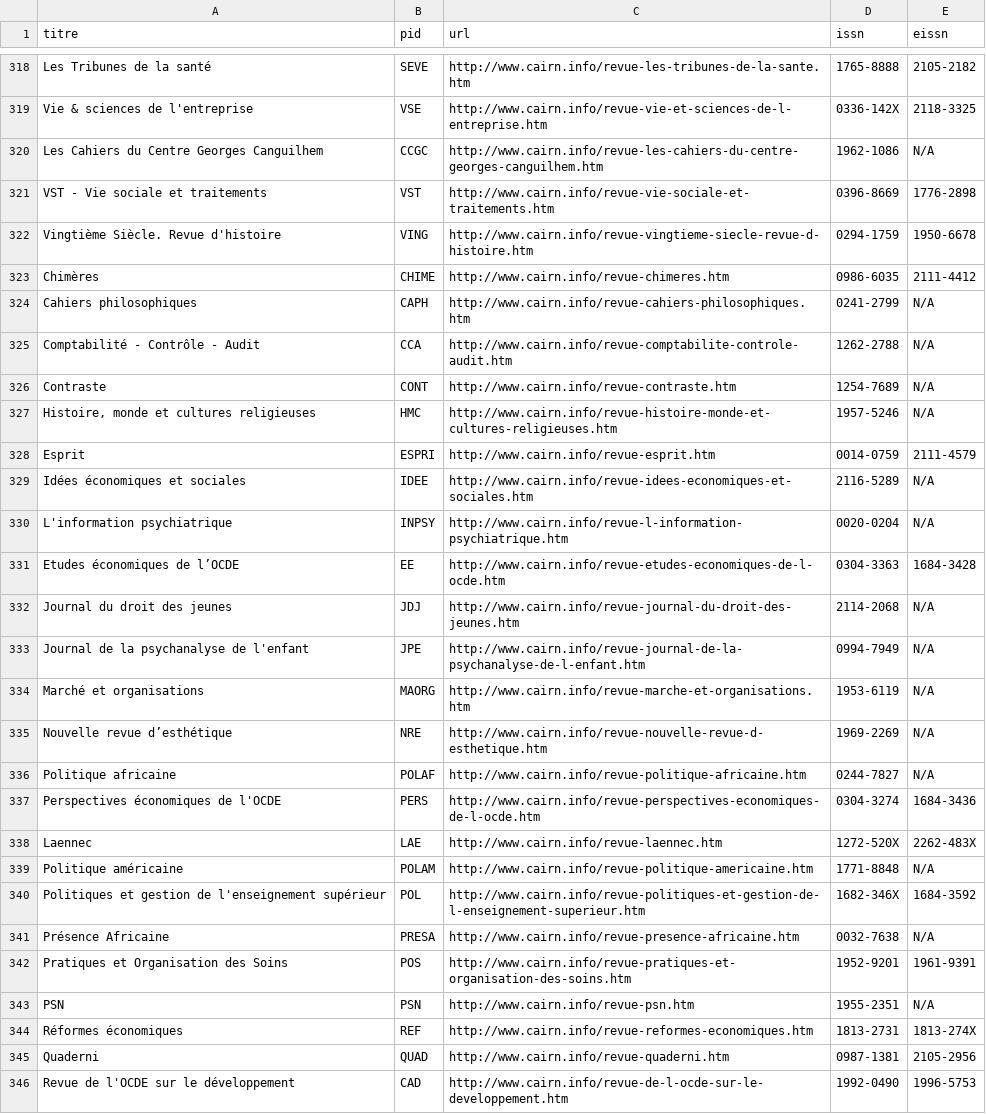
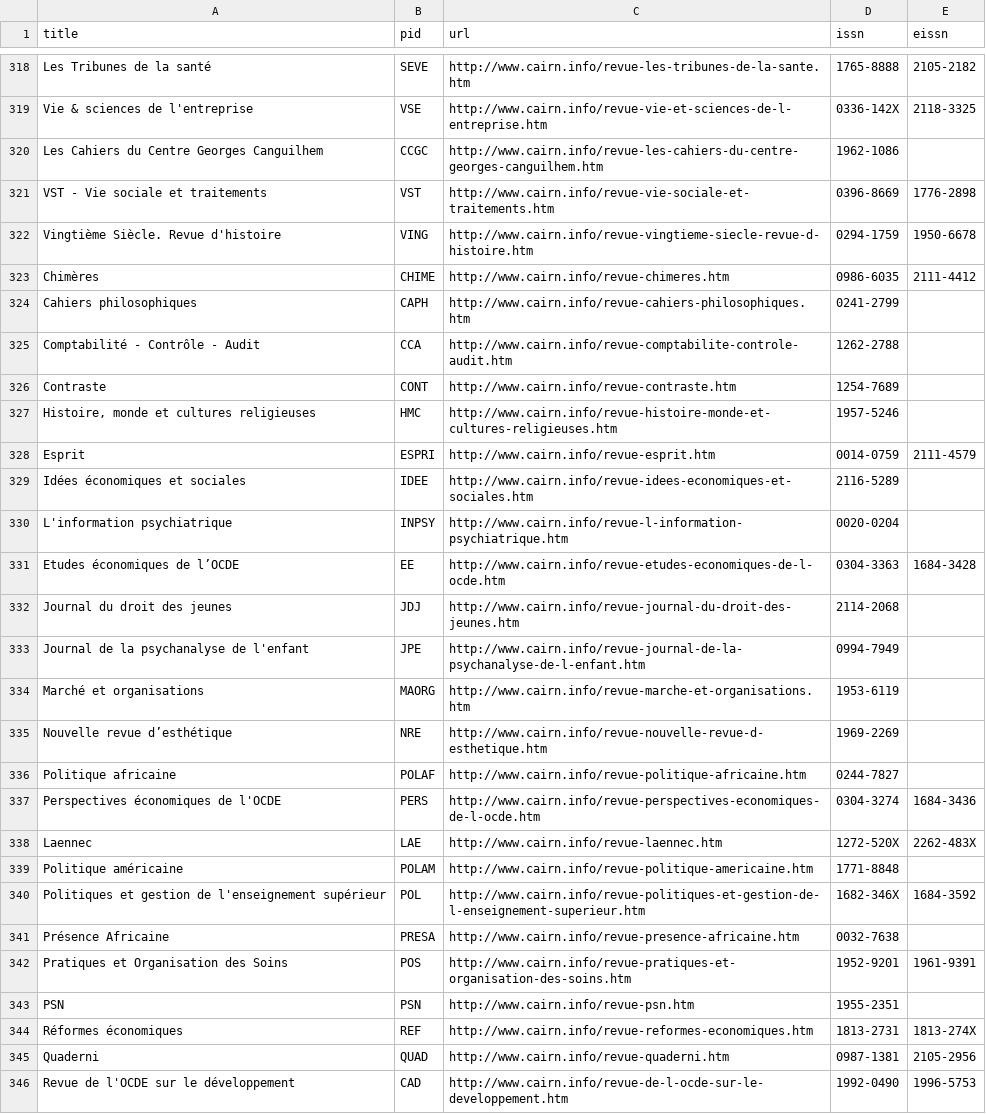
Before and after one commit to symac/ezpaarse-pkb, a CSV file: cairn.journals.20130219.pkb.csv, drawn as a sheet; only a part is shown, gaps mark what is left out; the diff covers the shown part only.

```diff
--- a/cairn.journals.20130219.pkb.csv
+++ b/cairn.journals.20130219.pkb.csv
@@ -1 +1 @@
-titre;pid;url;issn;eissn
+title;pid;url;issn;eissn
@@ -319,3 +319,3 @@ Les Tribunes de la santé;SEVE;http://www.cairn.info/revue-les-tribunes-de-la-sa
 Vie & sciences de l'entreprise;VSE;http://www.cairn.info/revue-vie-et-sciences-de-l-entreprise.htm;0336-142X;2118-3325
-Les Cahiers du Centre Georges Canguilhem;CCGC;http://www.cairn.info/revue-les-cahiers-du-centre-georges-canguilhem.htm;1962-1086;N/A
+Les Cahiers du Centre Georges Canguilhem;CCGC;http://www.cairn.info/revue-les-cahiers-du-centre-georges-canguilhem.htm;1962-1086;
 VST - Vie sociale et traitements;VST;http://www.cairn.info/revue-vie-sociale-et-traitements.htm;0396-8669;1776-2898
@@ -323,22 +323,22 @@ Vingtième Siècle. Revue d'histoire;VING;http://www.cairn.info/revue-vingtieme-
 Chimères;CHIME;http://www.cairn.info/revue-chimeres.htm;0986-6035;2111-4412
-Cahiers philosophiques;CAPH;http://www.cairn.info/revue-cahiers-philosophiques.htm;0241-2799;N/A
-Comptabilité - Contrôle - Audit;CCA;http://www.cairn.info/revue-comptabilite-controle-audit.htm;1262-2788;N/A
-Contraste;CONT;http://www.cairn.info/revue-contraste.htm;1254-7689;N/A
-Histoire, monde et cultures religieuses;HMC;http://www.cairn.info/revue-histoire-monde-et-cultures-religieuses.htm;1957-5246;N/A
+Cahiers philosophiques;CAPH;http://www.cairn.info/revue-cahiers-philosophiques.htm;0241-2799;
+Comptabilité - Contrôle - Audit;CCA;http://www.cairn.info/revue-comptabilite-controle-audit.htm;1262-2788;
+Contraste;CONT;http://www.cairn.info/revue-contraste.htm;1254-7689;
+Histoire, monde et cultures religieuses;HMC;http://www.cairn.info/revue-histoire-monde-et-cultures-religieuses.htm;1957-5246;
 Esprit;ESPRI;http://www.cairn.info/revue-esprit.htm;0014-0759;2111-4579
-Idées économiques et sociales;IDEE;http://www.cairn.info/revue-idees-economiques-et-sociales.htm;2116-5289;N/A
-L'information psychiatrique;INPSY;http://www.cairn.info/revue-l-information-psychiatrique.htm;0020-0204;N/A
+Idées économiques et sociales;IDEE;http://www.cairn.info/revue-idees-economiques-et-sociales.htm;2116-5289;
+L'information psychiatrique;INPSY;http://www.cairn.info/revue-l-information-psychiatrique.htm;0020-0204;
 Etudes économiques de l’OCDE;EE;http://www.cairn.info/revue-etudes-economiques-de-l-ocde.htm;0304-3363;1684-3428
-Journal du droit des jeunes;JDJ;http://www.cairn.info/revue-journal-du-droit-des-jeunes.htm;2114-2068;N/A
-Journal de la psychanalyse de l'enfant;JPE;http://www.cairn.info/revue-journal-de-la-psychanalyse-de-l-enfant.htm;0994-7949;N/A
-Marché et organisations;MAORG;http://www.cairn.info/revue-marche-et-organisations.htm;1953-6119;N/A
-Nouvelle revue d’esthétique;NRE;http://www.cairn.info/revue-nouvelle-revue-d-esthetique.htm;1969-2269;N/A
-Politique africaine;POLAF;http://www.cairn.info/revue-politique-africaine.htm;0244-7827;N/A
+Journal du droit des jeunes;JDJ;http://www.cairn.info/revue-journal-du-droit-des-jeunes.htm;2114-2068;
+Journal de la psychanalyse de l'enfant;JPE;http://www.cairn.info/revue-journal-de-la-psychanalyse-de-l-enfant.htm;0994-7949;
+Marché et organisations;MAORG;http://www.cairn.info/revue-marche-et-organisations.htm;1953-6119;
+Nouvelle revue d’esthétique;NRE;http://www.cairn.info/revue-nouvelle-revue-d-esthetique.htm;1969-2269;
+Politique africaine;POLAF;http://www.cairn.info/revue-politique-africaine.htm;0244-7827;
 Perspectives économiques de l'OCDE;PERS;http://www.cairn.info/revue-perspectives-economiques-de-l-ocde.htm;0304-3274;1684-3436
 Laennec;LAE;http://www.cairn.info/revue-laennec.htm;1272-520X;2262-483X
-Politique américaine;POLAM;http://www.cairn.info/revue-politique-americaine.htm;1771-8848;N/A
+Politique américaine;POLAM;http://www.cairn.info/revue-politique-americaine.htm;1771-8848;
 Politiques et gestion de l'enseignement supérieur;POL;http://www.cairn.info/revue-politiques-et-gestion-de-l-enseignement-superieur.htm;1682-346X;1684-3592
-Présence Africaine;PRESA;http://www.cairn.info/revue-presence-africaine.htm;0032-7638;N/A
+Présence Africaine;PRESA;http://www.cairn.info/revue-presence-africaine.htm;0032-7638;
 Pratiques et Organisation des Soins;POS;http://www.cairn.info/revue-pratiques-et-organisation-des-soins.htm;1952-9201;1961-9391
-PSN;PSN;http://www.cairn.info/revue-psn.htm;1955-2351;N/A
+PSN;PSN;http://www.cairn.info/revue-psn.htm;1955-2351;
 Réformes économiques;REF;http://www.cairn.info/revue-reformes-economiques.htm;1813-2731;1813-274X
```
Also changed, not shown: 89 edited cells elsewhere in this file, bmc.pkb.csv, npg.pkb.csv, 3 other files.
